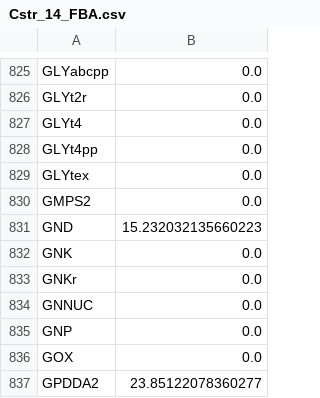
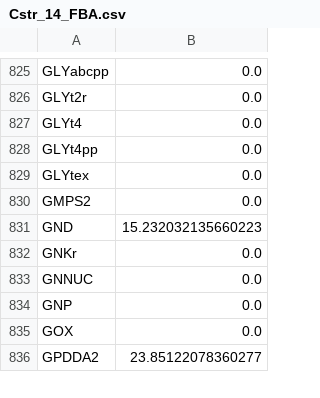
Before and after one commit to draeger-lab/C_striatum_GEMs, a CSV file: escher/Cstr_14_FBA.csv, drawn as a sheet; only a part is shown, gaps mark what is left out.

Commit message:
Update Memote Report and Escher basics

```diff
--- a/escher/Cstr_14_FBA.csv
+++ b/escher/Cstr_14_FBA.csv
@@ -831,3 +831,2 @@ GMPS2,0.0
 GND,15.232032135660223
-GNK,0.0
 GNKr,0.0
```
Also changed, not shown: escher/Cstr_15_FBA.csv, escher/Cstr_16_FBA.csv, 6 other files.
